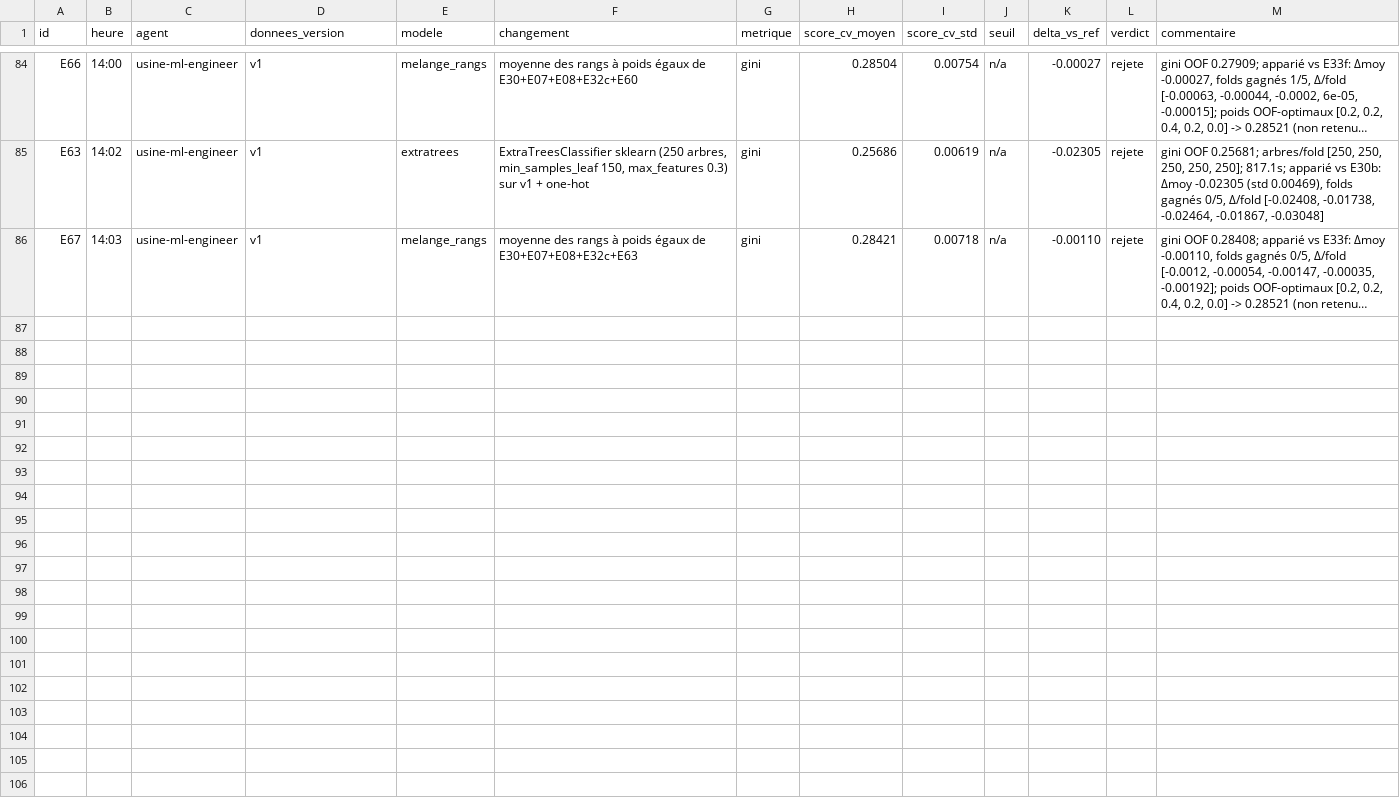
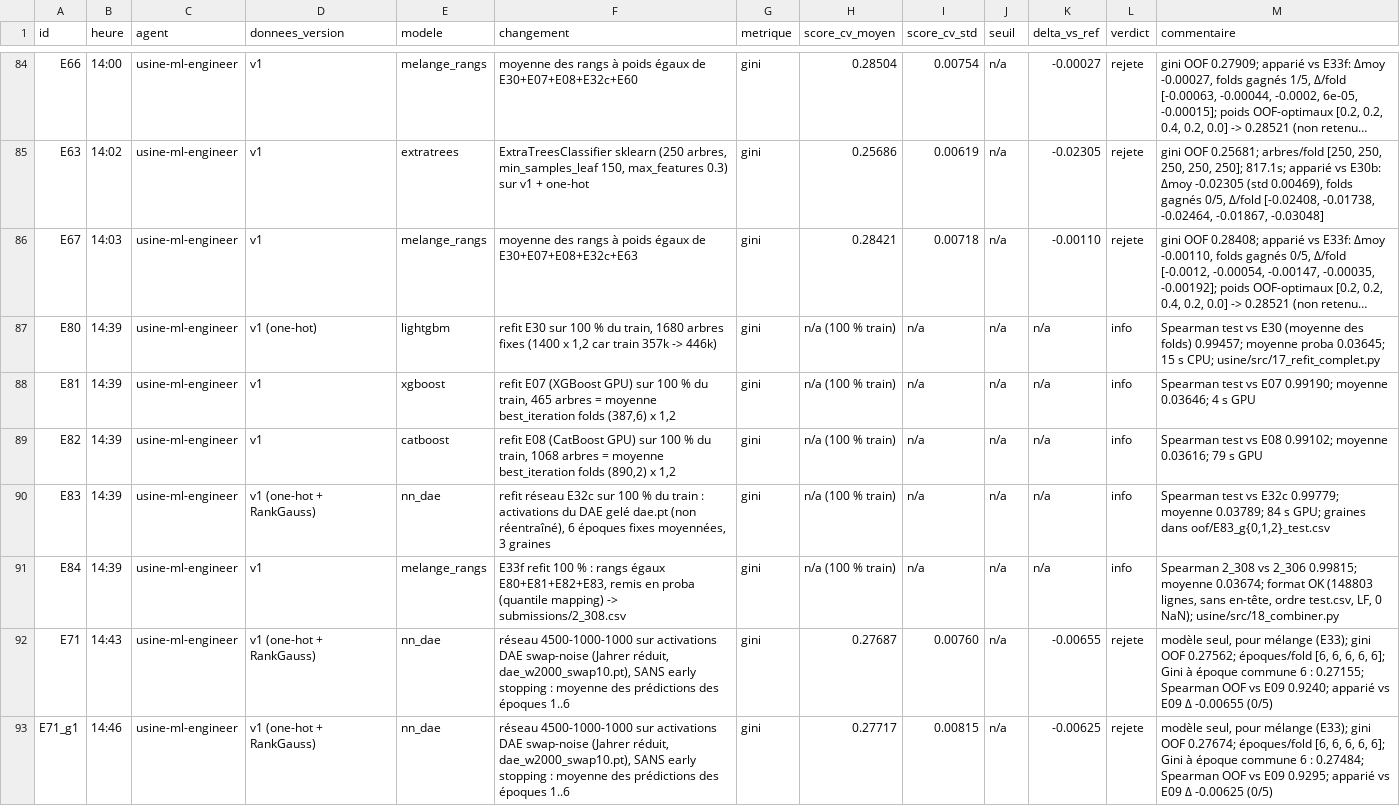
Before and after one commit to zidir2004/HACKATHON2026, a CSV file: usine/experiences/registre.csv, drawn as a sheet; only a part is shown, gaps mark what is left out; long unchanged cells end in …; the diff covers the shown part only; the diff names each change by its address in the sheet, - before the commit and + after, or states it on an @@ line.

```diff
--- a/usine/experiences/registre.csv
+++ b/usine/experiences/registre.csv
+row 87: E80 | 14:39 | usine-ml-engineer | v1 (one-hot) | lightgbm | refit E30 sur 100 % du train, 1680 arbres fixes (1400 x 1,2 car train 357k -> 446k) | gini | n/a (100 % train) | n/a | n/a | n/a | info | Spearman test vs E30 (moyenne des folds) 0.99457; moyenne proba 0.03645; 15 s CPU; usine/src/17_refit_complet.py
+row 88: E81 | 14:39 | usine-ml-engineer | v1 | xgboost | refit E07 (XGBoost GPU) sur 100 % du train, 465 arbres = moyenne best_iteration folds (387,6) x 1,2 | gini | n/a (100 % train) | n/a | n/a | n/a | info | Spearman test vs E07 0.99190; moyenne 0.03646; 4 s GPU
+row 89: E82 | 14:39 | usine-ml-engineer | v1 | catboost | refit E08 (CatBoost GPU) sur 100 % du train, 1068 arbres = moyenne best_iteration folds (890,2) x 1,2 | gini | n/a (100 % train) | n/a | n/a | n/a | info | Spearman test vs E08 0.99102; moyenne 0.03616; 79 s GPU
+row 90: E83 | 14:39 | usine-ml-engineer | v1 (one-hot + RankGauss) | nn_dae | refit réseau E32c sur 100 % du train : activations du DAE gelé dae.pt (non réentraîné), 6 époques fixes moyennées, 3 graines | gini | n/a (100 % train) | n/a | n/a | n/a | info | Spearman test vs E32c 0.99779; moyenne 0.03789; 84 s GPU; graines dans oof/E83_g{0,1,2}_test.csv
+row 91: E84 | 14:39 | usine-ml-engineer | v1 | melange_rangs | E33f refit 100 % : rangs égaux E80+E81+E82+E83, remis en proba (quantile mapping) -> submissions/2_308.csv | gini | n/a (100 % train) | n/a | n/a | n/a | info | Spearman 2_308 vs 2_306 0.99815; moyenne 0.03674; format OK (148803 lignes, sans en-tête, ordre test.csv, LF, 0 NaN); usine/src/18_combiner.py
+row 92: E71 | 14:43 | usine-ml-engineer | v1 (one-hot + RankGauss) | nn_dae | réseau 4500-1000-1000 sur activations DAE swap-noise (Jahrer réduit, dae_w2000_swap10.pt), SANS early stopping : moyenne des prédictions des époques 1..6 | gini | 0.27687 | 0.00760 | n/a | -0.00655 | rejete | modèle seul, pour mélange (E33); gini OOF 0.27562; époques/fold [6, 6, 6, 6, 6]; Gini à époque commune 6 : 0.27155; Spearman OOF vs E09 0.9240; apparié vs E09 Δ -0.00655 (0/5)
+row 93: E71_g1 | 14:46 | usine-ml-engineer | v1 (one-hot + RankGauss) | nn_dae | réseau 4500-1000-1000 sur activations DAE swap-noise (Jahrer réduit, dae_w2000_swap10.pt), SANS early stopping : moyenne des prédictions des époques 1..6 | gini | 0.27717 | 0.00815 | n/a | -0.00625 | rejete | modèle seul, pour mélange (E33); gini OOF 0.27674; époques/fold [6, 6, 6, 6, 6]; Gini à époque commune 6 : 0.27484; Spearman OOF vs E09 0.9295; apparié vs E09 Δ -0.00625 (0/5)
```
Also changed, not shown: 6 added rows elsewhere in this file, usine/experiences/comparaisons.csv, 8 other files.
